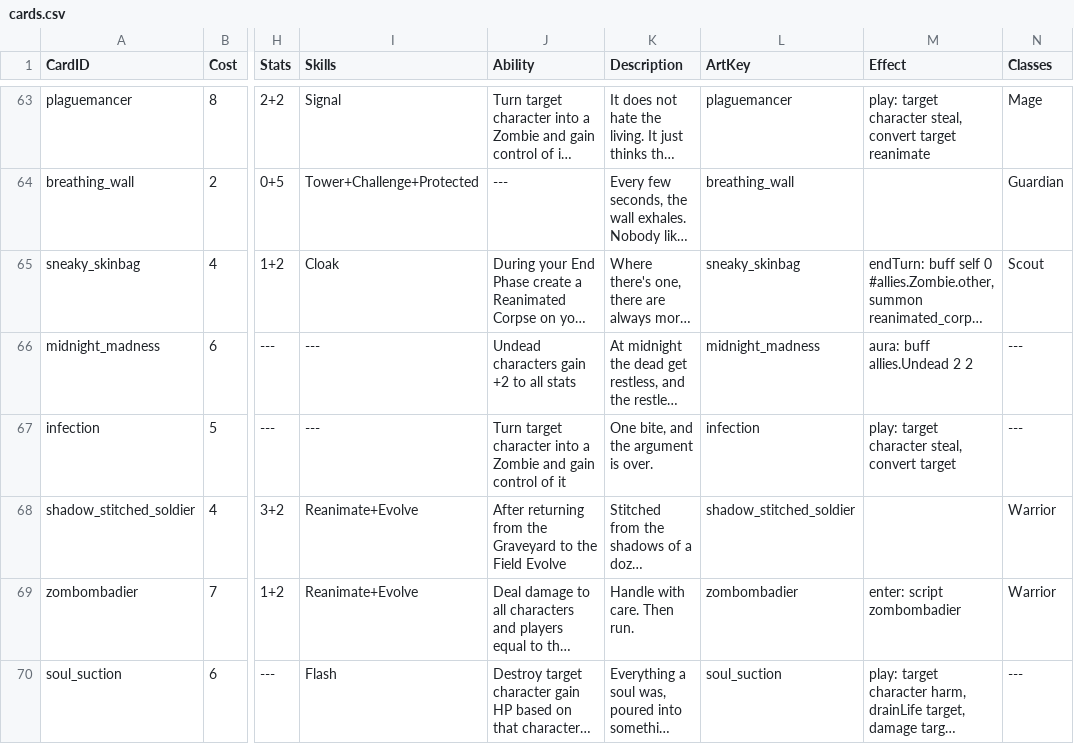
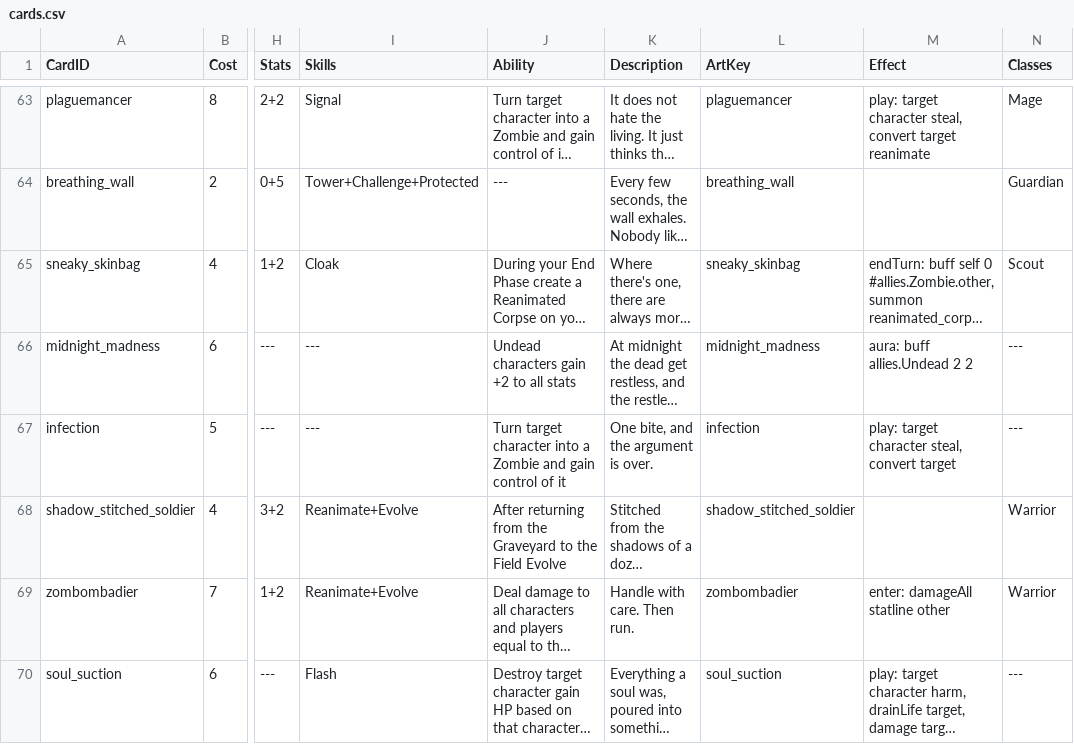
Before and after one commit to dmolloy98-stack-stack/Shardfall_TCG, a CSV file: data/cards.csv, drawn as a sheet; only a part is shown, gaps mark what is left out; long unchanged cells end in …; the diff covers the shown part only; the diff names each change by its address in the sheet, - before the commit and + after, or states it on an @@ line.

```diff
--- a/data/cards.csv
+++ b/data/cards.csv
-M69 (Effect): enter: script zombombadier
+M69 (Effect): enter: damageAll statline other
```
Also changed, not shown: 4 edited cells elsewhere in this file, 5 other files.
